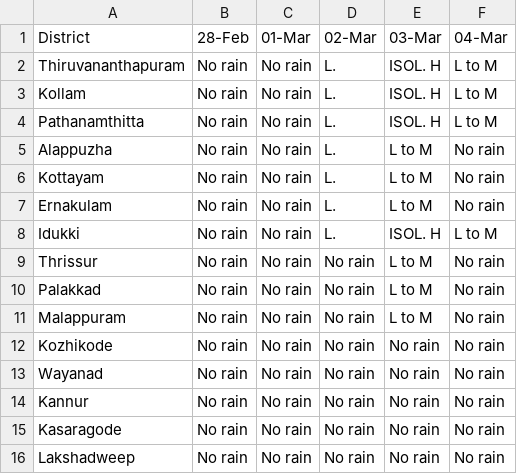
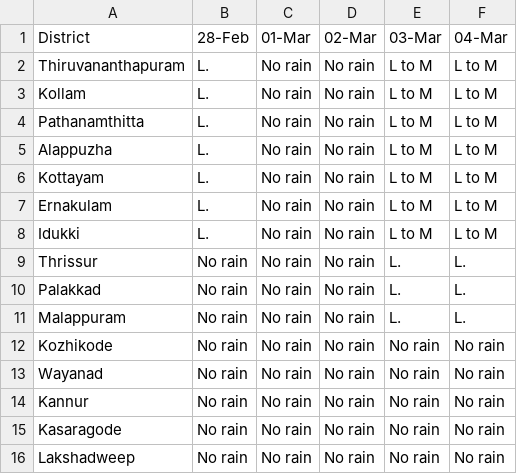
Before and after one commit to Open-Oven/kerala-weather-collector, a CSV file: data/weather_warn.csv, drawn as a sheet.

```diff
--- a/data/weather_warn.csv
+++ b/data/weather_warn.csv
@@ -1,12 +1,12 @@
 District,28-Feb,01-Mar,02-Mar,03-Mar,04-Mar
-Thiruvananthapuram,No rain,No rain,L.,ISOL. H,L to M
-Kollam,No rain,No rain,L.,ISOL. H,L to M
-Pathanamthitta,No rain,No rain,L.,ISOL. H,L to M
-Alappuzha,No rain,No rain,L.,L to M,No rain
-Kottayam,No rain,No rain,L.,L to M,No rain
-Ernakulam,No rain,No rain,L.,L to M,No rain
-Idukki,No rain,No rain,L.,ISOL. H,L to M
-Thrissur,No rain,No rain,No rain,L to M,No rain
-Palakkad,No rain,No rain,No rain,L to M,No rain
-Malappuram,No rain,No rain,No rain,L to M,No rain
+Thiruvananthapuram,L.,No rain,No rain,L to M,L to M
+Kollam,L.,No rain,No rain,L to M,L to M
+Pathanamthitta,L.,No rain,No rain,L to M,L to M
+Alappuzha,L.,No rain,No rain,L to M,L to M
+Kottayam,L.,No rain,No rain,L to M,L to M
+Ernakulam,L.,No rain,No rain,L to M,L to M
+Idukki,L.,No rain,No rain,L to M,L to M
+Thrissur,No rain,No rain,No rain,L.,L.
+Palakkad,No rain,No rain,No rain,L.,L.
+Malappuram,No rain,No rain,No rain,L.,L.
 Kozhikode,No rain,No rain,No rain,No rain,No rain
```
Also changed, not shown: docs/data/weather_warn.csv, 3 other files.
